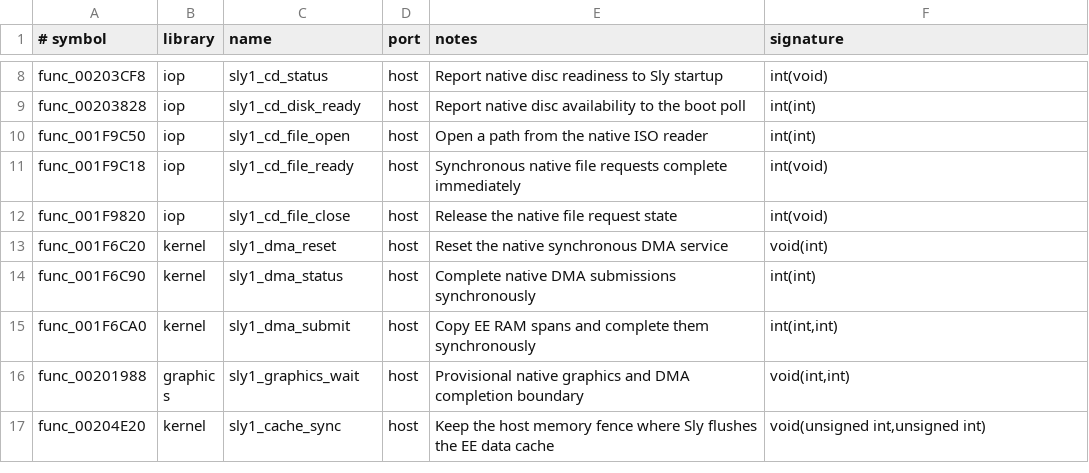
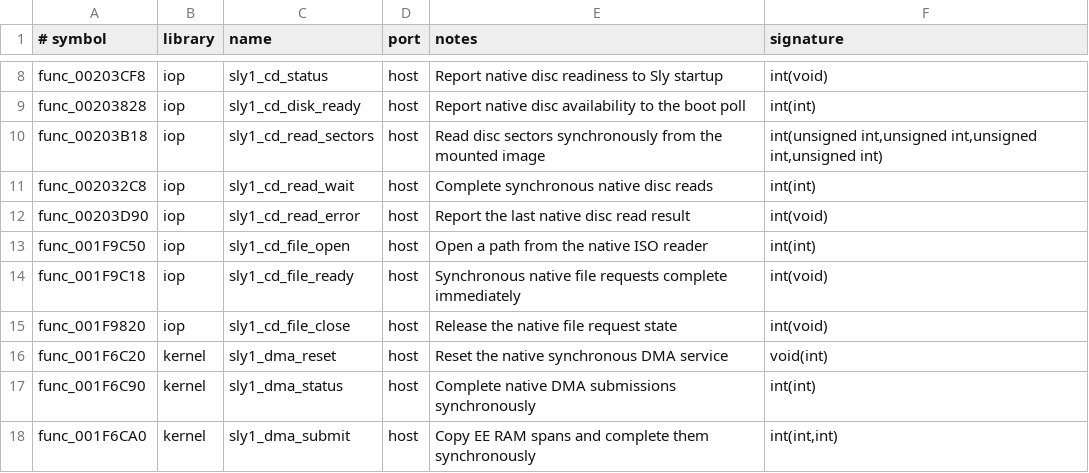
Before and after one commit to OpenThievius/OpenThievius, a TSV file: port/game/sly1-us/libraries.tsv, drawn as a sheet; only a part is shown, gaps mark what is left out; the shorter side is filled out with more unchanged rows; the diff names each change by its address in the sheet, - before the commit and + after, or states it on an @@ line.

Commit message:
feat(sly1): connect native disc sector reads
Route the retail disc read and completion calls to the native ISO reader for ordinary 2048-byte sectors. Keep unsupported modes visible and preserve a read error result.

The native launcher built and read 74 sectors from the supplied disc before encountering an unregistered entry and guest-memory fault. The repository check reports zero problems.

```diff
--- a/port/game/sly1-us/libraries.tsv
+++ b/port/game/sly1-us/libraries.tsv
+row 10: func_00203B18 | iop | sly1_cd_read_sectors | host | Read disc sectors synchronously from the mounted image | int(unsigned int,unsigned int,unsigned int,unsigned int)
+row 11: func_002032C8 | iop | sly1_cd_read_wait | host | Complete synchronous native disc reads | int(int)
+row 12: func_00203D90 | iop | sly1_cd_read_error | host | Report the last native disc read result | int(void)
```
Also changed, not shown: port/game/sly1-us/native_libraries.tsv, 3 other files.
